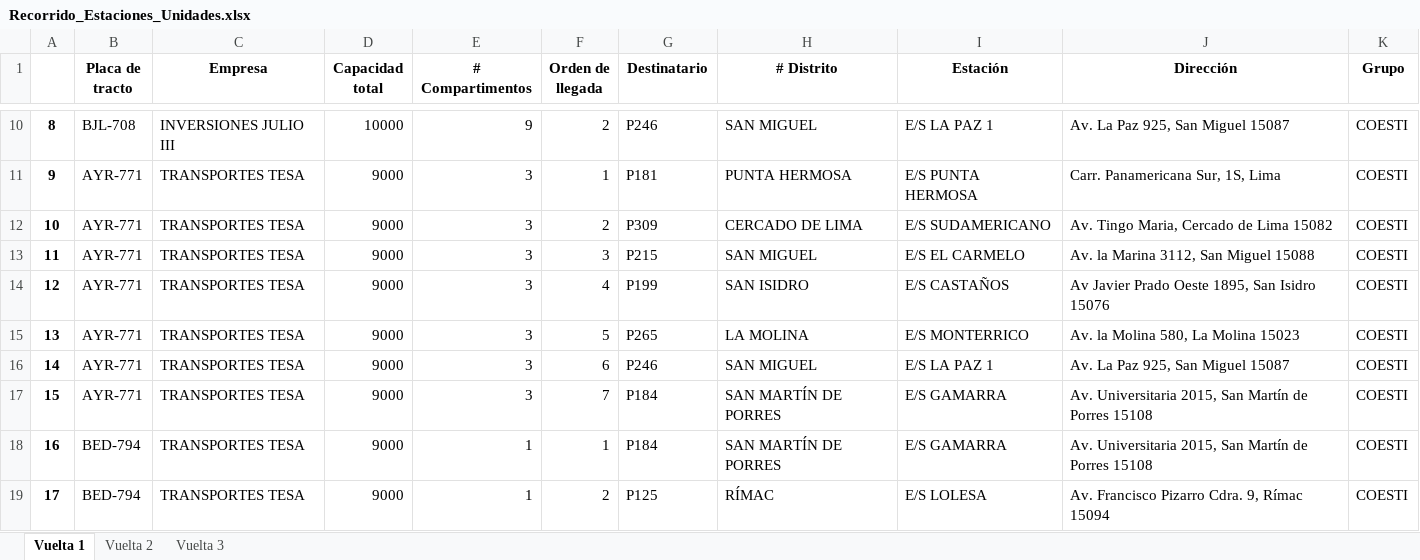
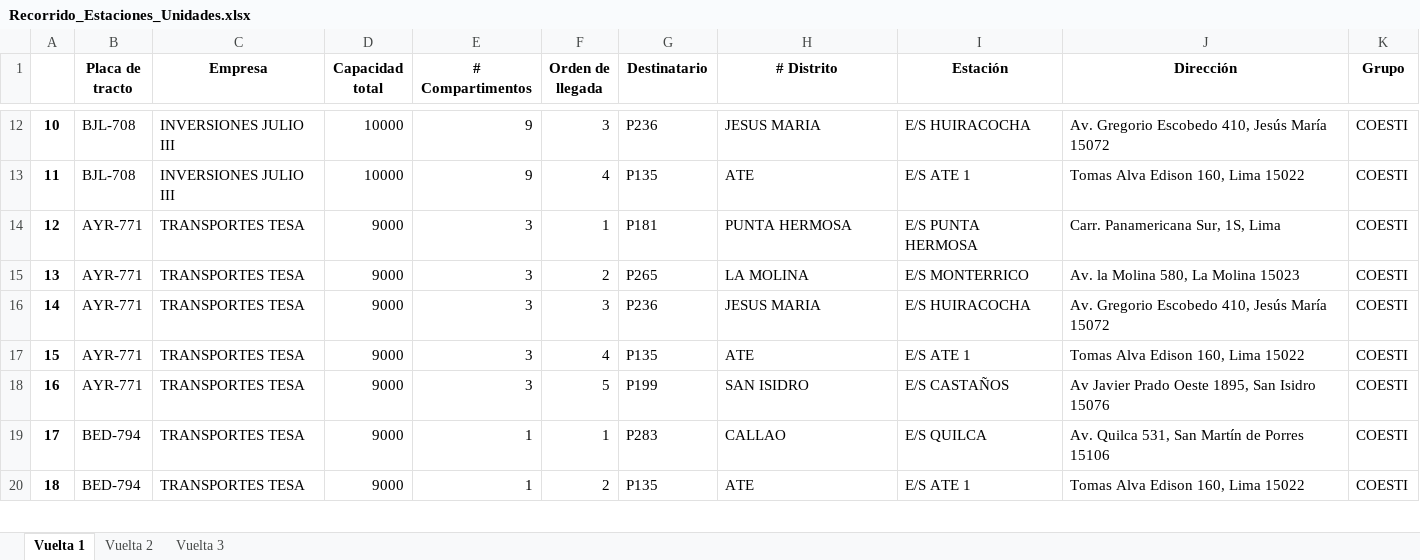
Before and after one commit to Piero16301/Optimizacion_Programacion, an Excel workbook: datos_salida/Recorrido_Estaciones_Unidades.xlsx, sheet Vuelta 1, drawn as a sheet; only a part is shown, gaps mark what is left out; values as stored, in another font and other column widths than the file's, no borders; removed rows and columns are numbered as before the commit, all else as after; the diff covers the shown part only; the diff names each change by its address in the sheet, - before the commit and + after, or states it on an @@ line.

```diff
--- a/datos_salida/Recorrido_Estaciones_Unidades.xlsx (sheet Vuelta 1)
+++ b/datos_salida/Recorrido_Estaciones_Unidades.xlsx (sheet Vuelta 1)
@@ column A renumbered between rows 6 and 118 @@
-F12 (Orden de llegada): 2
+F12 (Orden de llegada): 3
-G12 (Destinatario): P246
+G12 (Destinatario): P236
-H12 (# Distrito): SAN MIGUEL
+H12 (# Distrito): JESUS MARIA
-I12 (Estación): E/S LA PAZ 1
+I12 (Estación): E/S HUIRACOCHA
-J12 (Dirección): Av. La Paz 925, San Miguel 15087
+J12 (Dirección): Av. Gregorio Escobedo 410, Jesús María 15072
+row 13: 11 | BJL-708 | INVERSIONES JULIO III | 10000 | 9 | 4 | P135 | ATE | E/S ATE 1 | Tomas Alva Edison 160, Lima 15022 | COESTI
-G15 (Destinatario): P309
+G15 (Destinatario): P265
-H15 (# Distrito): CERCADO DE LIMA
+H15 (# Distrito): LA MOLINA
-I15 (Estación): E/S SUDAMERICANO
+I15 (Estación): E/S MONTERRICO
-J15 (Dirección): Av. Tingo Maria, Cercado de Lima 15082
+J15 (Dirección): Av. la Molina 580, La Molina 15023
-G16 (Destinatario): P215
+G16 (Destinatario): P236
-H16 (# Distrito): SAN MIGUEL
+H16 (# Distrito): JESUS MARIA
-I16 (Estación): E/S EL CARMELO
+I16 (Estación): E/S HUIRACOCHA
-J16 (Dirección): Av. la Marina 3112, San Miguel 15088
+J16 (Dirección): Av. Gregorio Escobedo 410, Jesús María 15072
-G17 (Destinatario): P199
+G17 (Destinatario): P135
-H17 (# Distrito): SAN ISIDRO
+H17 (# Distrito): ATE
-I17 (Estación): E/S CASTAÑOS
+I17 (Estación): E/S ATE 1
-J17 (Dirección): Av Javier Prado Oeste 1895, San Isidro 15076
+J17 (Dirección): Tomas Alva Edison 160, Lima 15022
-G18 (Destinatario): P265
+G18 (Destinatario): P199
-H18 (# Distrito): LA MOLINA
+H18 (# Distrito): SAN ISIDRO
-I18 (Estación): E/S MONTERRICO
+I18 (Estación): E/S CASTAÑOS
-J18 (Dirección): Av. la Molina 580, La Molina 15023
+J18 (Dirección): Av Javier Prado Oeste 1895, San Isidro 15076
-row 16: 14 | AYR-771 | TRANSPORTES TESA | 9000 | 3 | 6 | P246 | SAN MIGUEL | E/S LA PAZ 1 | Av. La Paz 925, San Miguel 15087 | COESTI
-row 17: 15 | AYR-771 | TRANSPORTES TESA | 9000 | 3 | 7 | P184 | SAN MARTÍN DE PORRES | E/S GAMARRA | Av. Universitaria 2015, San Martín de Porres 15108 | COESTI
-G19 (Destinatario): P184
+G19 (Destinatario): P283
-H19 (# Distrito): SAN MARTÍN DE PORRES
+H19 (# Distrito): CALLAO
-I19 (Estación): E/S GAMARRA
+I19 (Estación): E/S QUILCA
-J19 (Dirección): Av. Universitaria 2015, San Martín de Porres 15108
+J19 (Dirección): Av. Quilca 531, San Martín de Porres 15106
-G20 (Destinatario): P125
+G20 (Destinatario): P135
-H20 (# Distrito): RÍMAC
+H20 (# Distrito): ATE
-I20 (Estación): E/S LOLESA
+I20 (Estación): E/S ATE 1
-J20 (Dirección): Av. Francisco Pizarro Cdra. 9, Rímac 15094
+J20 (Dirección): Tomas Alva Edison 160, Lima 15022
```
Also changed, not shown: other rows of this sheet, sheet Vuelta 2, sheet Vuelta 3, datos_intermedios/Data_Filtrada_COESTI.xlsx, datos_salida/Distribución_Combustibles_Unidades.xlsx, 4 other files.
